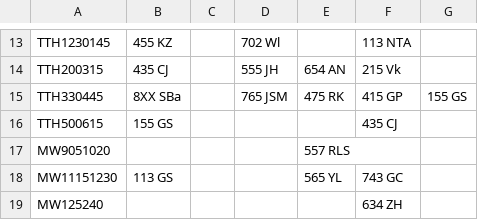
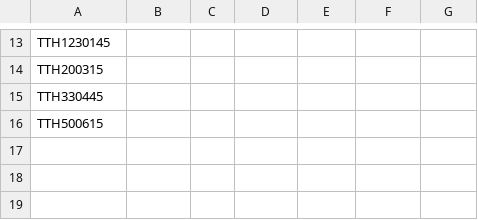
Before and after one commit to Arden-Feldt/STOR-Scheduler, a CSV file: src/main/Schedule/legible_schedule.csv, drawn as a sheet; only a part is shown, gaps mark what is left out; the diff covers the shown part only; the diff names each change by its address in the sheet, - before the commit and + after, or states it on an @@ line.

```diff
--- a/src/main/Schedule/legible_schedule.csv
+++ b/src/main/Schedule/legible_schedule.csv
-B13: 455 KZ
+B13: (empty)
-D13: 702 Wl
+D13: (empty)
-F13: 113 NTA
+F13: (empty)
-B14: 435 CJ
+B14: (empty)
-D14: 555 JH
+D14: (empty)
-E14: 654 AN
+E14: (empty)
-F14: 215 Vk
+F14: (empty)
-B15: 8XX SBa
+B15: (empty)
-D15: 765 JSM
+D15: (empty)
-E15: 475 RK
+E15: (empty)
-F15: 415 GP
+F15: (empty)
-G15: 155 GS
+G15: (empty)
-B16: 155 GS
+B16: (empty)
-F16: 435 CJ
+F16: (empty)
-row 17: MW9051020 |  |  |  | 557 RLS
-row 18: MW11151230 | 113 GS |  |  | 565 YL | 743 GC
-row 19: MW125240 |  |  |  |  | 634 ZH
```
Also changed, not shown: 30 edited cells elsewhere in this file, 10 other files.
